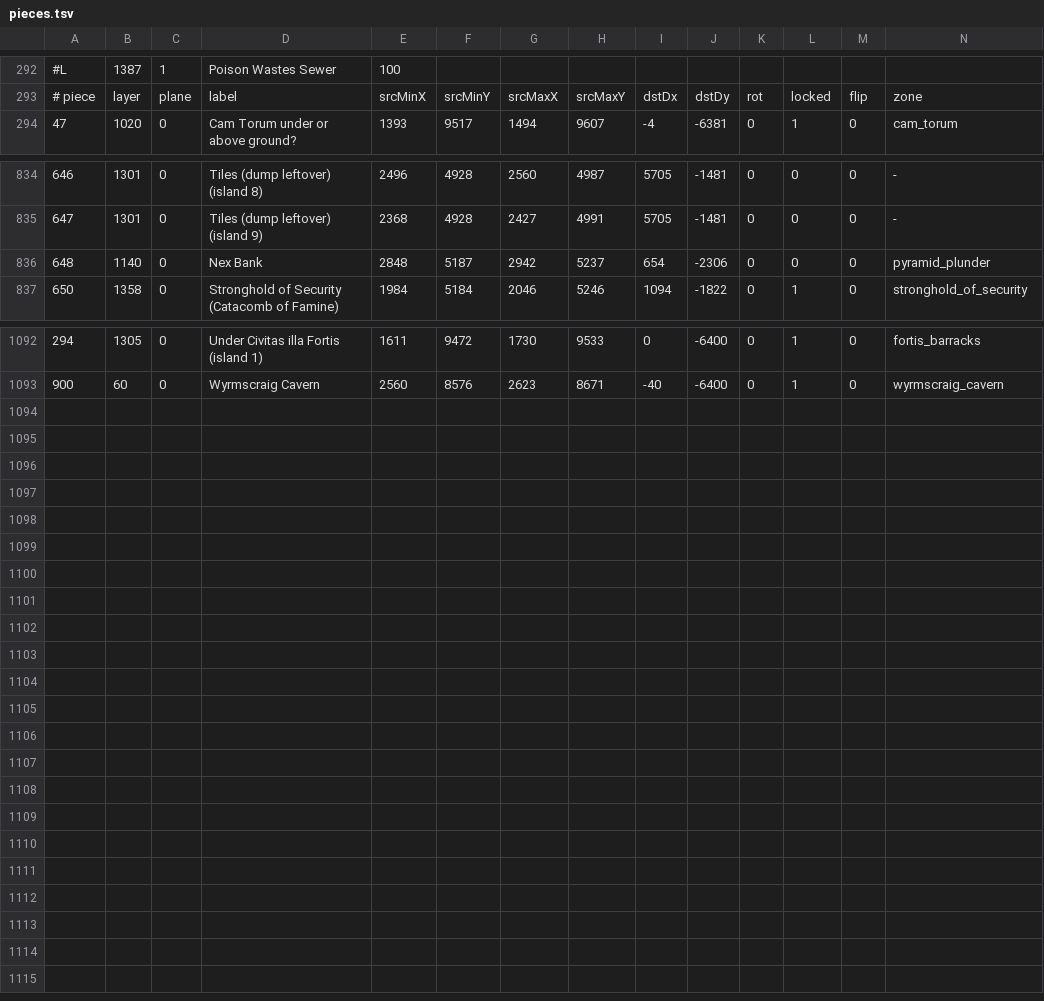
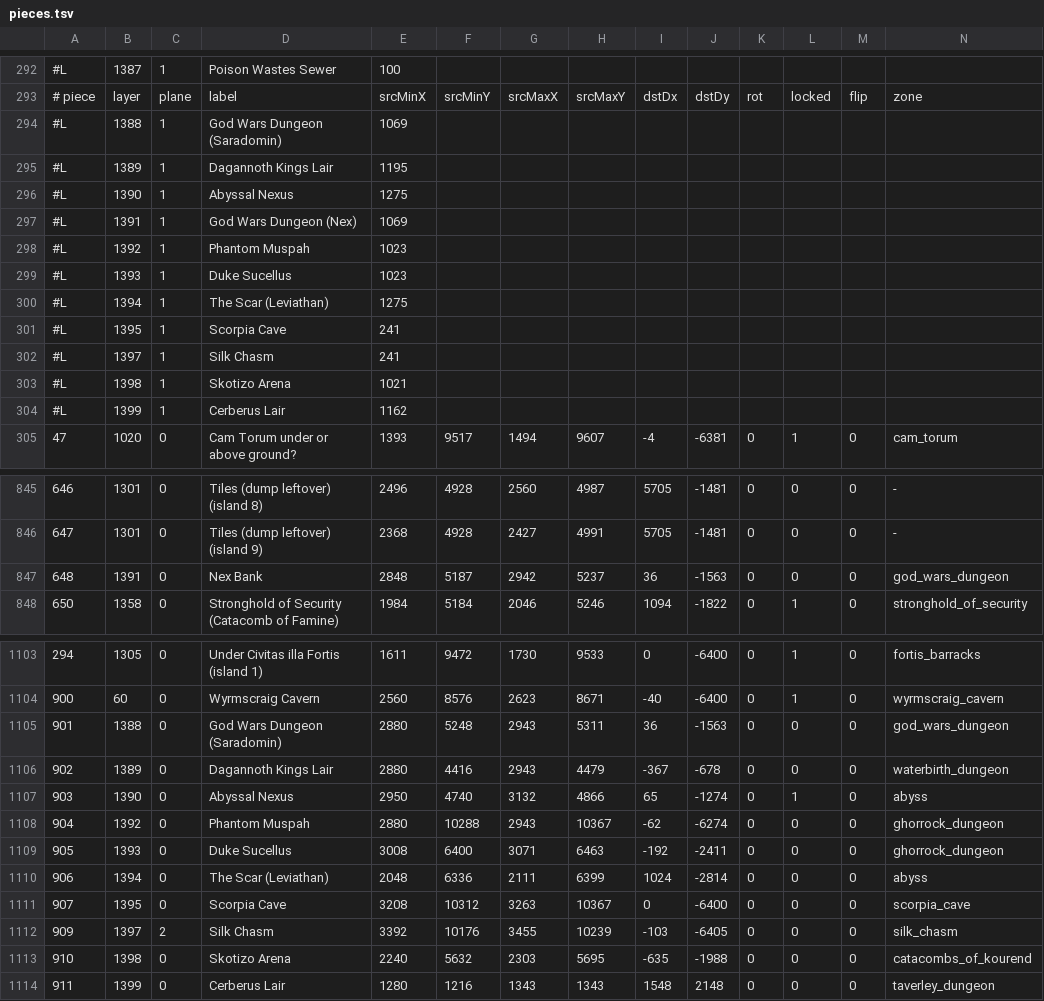
Before and after one commit to n-oost/atlas-of-gielinor, a TSV file: src/main/resources/com/bettermap/dungeons/pieces.tsv, drawn as a sheet; only a part is shown, gaps mark what is left out.

```diff
--- a/src/main/resources/com/bettermap/dungeons/pieces.tsv
+++ b/src/main/resources/com/bettermap/dungeons/pieces.tsv
@@ -293,2 +293,13 @@
 # piece	layer	plane	label	srcMinX	srcMinY	srcMaxX	srcMaxY	dstDx	dstDy	rot	locked	flip	zone
+#L	1388	1	God Wars Dungeon (Saradomin)	1069
+#L	1389	1	Dagannoth Kings Lair	1195
+#L	1390	1	Abyssal Nexus	1275
+#L	1391	1	God Wars Dungeon (Nex)	1069
+#L	1392	1	Phantom Muspah	1023
+#L	1393	1	Duke Sucellus	1023
+#L	1394	1	The Scar (Leviathan)	1275
+#L	1395	1	Scorpia Cave	241
+#L	1397	1	Silk Chasm	241
+#L	1398	1	Skotizo Arena	1021
+#L	1399	1	Cerberus Lair	1162
 47	1020	0	Cam Torum under or above ground?	1393	9517	1494	9607	-4	-6381	0	1	0	cam_torum
@@ -835,3 +846,3 @@
 647	1301	0	Tiles (dump leftover) (island 9)	2368	4928	2427	4991	5705	-1481	0	0	0	-
-648	1140	0	Nex Bank	2848	5187	2942	5237	654	-2306	0	0	0	pyramid_plunder
+648	1391	0	Nex Bank	2848	5187	2942	5237	36	-1563	0	0	0	god_wars_dungeon
 650	1358	0	Stronghold of Security (Catacomb of Famine)	1984	5184	2046	5246	1094	-1822	0	1	0	stronghold_of_security
@@ -1093 +1104,11 @@
 900	60	0	Wyrmscraig Cavern	2560	8576	2623	8671	-40	-6400	0	1	0	wyrmscraig_cavern
+901	1388	0	God Wars Dungeon (Saradomin)	2880	5248	2943	5311	36	-1563	0	0	0	god_wars_dungeon
+902	1389	0	Dagannoth Kings Lair	2880	4416	2943	4479	-367	-678	0	0	0	waterbirth_dungeon
+903	1390	0	Abyssal Nexus	2950	4740	3132	4866	65	-1274	0	1	0	abyss
+904	1392	0	Phantom Muspah	2880	10288	2943	10367	-62	-6274	0	0	0	ghorrock_dungeon
+905	1393	0	Duke Sucellus	3008	6400	3071	6463	-192	-2411	0	0	0	ghorrock_dungeon
+906	1394	0	The Scar (Leviathan)	2048	6336	2111	6399	1024	-2814	0	0	0	abyss
+907	1395	0	Scorpia Cave	3208	10312	3263	10367	0	-6400	0	0	0	scorpia_cave
+909	1397	2	Silk Chasm	3392	10176	3455	10239	-103	-6405	0	0	0	silk_chasm
+910	1398	0	Skotizo Arena	2240	5632	2303	5695	-635	-1988	0	0	0	catacombs_of_kourend
+911	1399	0	Cerberus Lair	1280	1216	1343	1343	1548	2148	0	0	0	taverley_dungeon
```
Also changed, not shown: src/main/resources/com/bettermap/dungeons/bosses.tsv, src/main/resources/com/bettermap/dungeons/floors.tsv, 12 other files.
